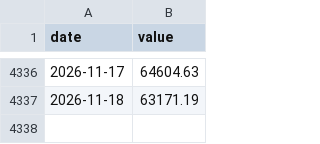
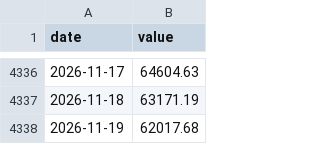
Before and after one commit to mirorichard-boop/credit-monitor, a CSV file: data/liquidity/raw/CBBTCUSD.csv, drawn as a sheet; only a part is shown, gaps mark what is left out.

```diff
--- a/data/liquidity/raw/CBBTCUSD.csv
+++ b/data/liquidity/raw/CBBTCUSD.csv
@@ -4337 +4337,2 @@ date,value
 2026-11-18,63171.19
+2026-11-19,62017.68
```
Also changed, not shown: data/liquidity/panel.csv, data/liquidity/raw/GOLD.csv, 32 other files.
